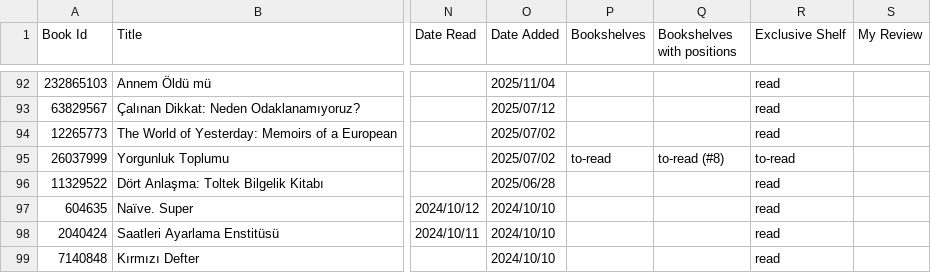
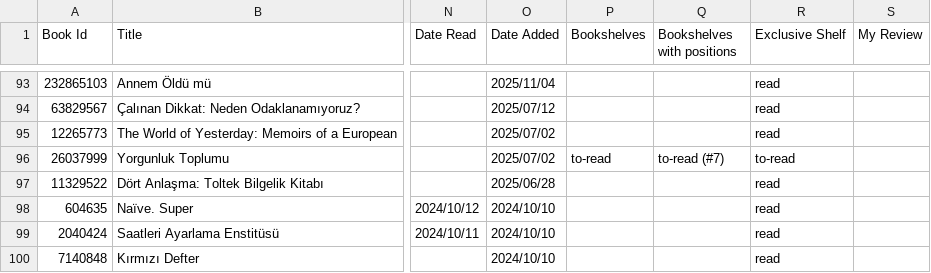
Before and after one commit to ervanihank/ervanihank.github.io, a CSV file: data/imports/goodreads/goodreads_library_export.csv, drawn as a sheet; only a part is shown, gaps mark what is left out; addresses are those after the commit; the diff covers the shown part only; the diff names each change by its address in the sheet, - before the commit and + after, or states it on an @@ line.

```diff
--- a/data/imports/goodreads/goodreads_library_export.csv
+++ b/data/imports/goodreads/goodreads_library_export.csv
-Q96 (Bookshelves with positions): to-read (#8)
+Q96 (Bookshelves with positions): to-read (#7)
```
Also changed, not shown: 2 added rows, 1 removed row and 9 edited cells elsewhere in this file, 6 other files.
